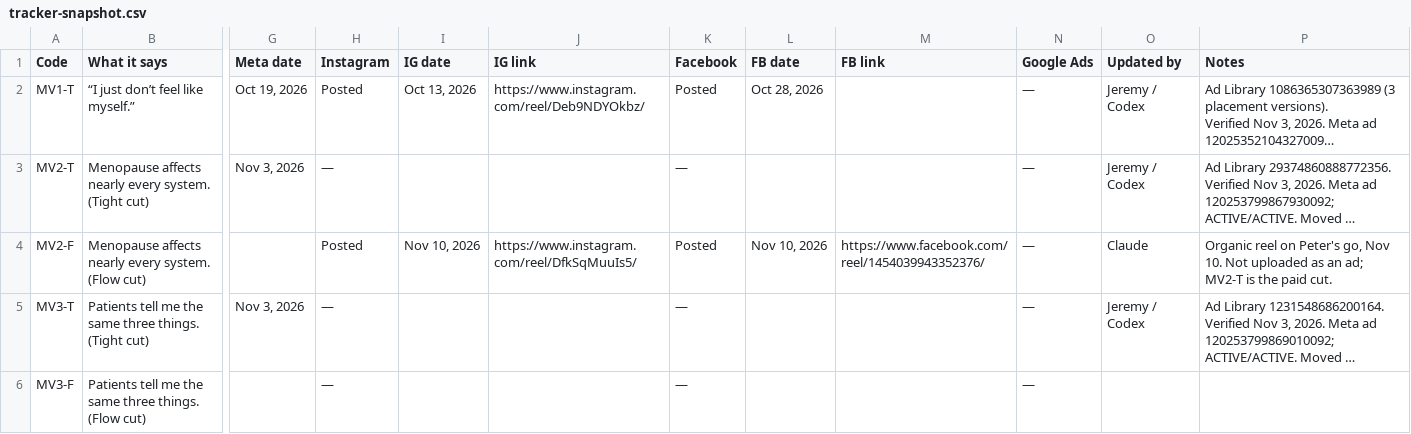
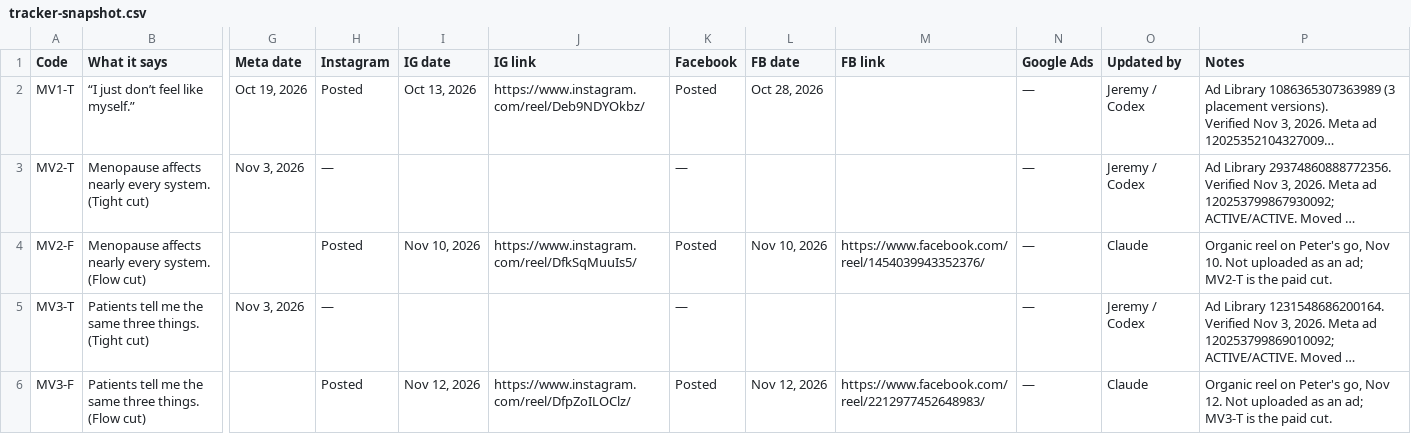
Before and after one commit to Optimal-Research-Team/optimal-ad-handoff, a CSV file: tracker-snapshot.csv, drawn as a sheet; only a part is shown, gaps mark what is left out; long unchanged cells end in …; the diff covers the shown part only; the diff names each change by its address in the sheet, - before the commit and + after, or states it on an @@ line.

```diff
--- a/tracker-snapshot.csv
+++ b/tracker-snapshot.csv
-H6 (Instagram): —
+H6 (Instagram): Posted
-I6 (IG date): (empty)
+I6 (IG date): Nov 12, 2026
-J6 (IG link): (empty)
+J6 (IG link): https://www.instagram.com/reel/DfpZoILOClz/
-K6 (Facebook): —
+K6 (Facebook): Posted
-L6 (FB date): (empty)
+L6 (FB date): Nov 12, 2026
-M6 (FB link): (empty)
+M6 (FB link): https://www.facebook.com/reel/2212977452648983/
-O6 (Updated by): (empty)
+O6 (Updated by): Claude
-P6 (Notes): (empty)
+P6 (Notes): Organic reel on Peter's go, Nov 12. Not uploaded as an ad; MV3-T is the paid cut.
```
Also changed, not shown: 4 edited cells elsewhere in this file, sync-log-snapshot.csv.
